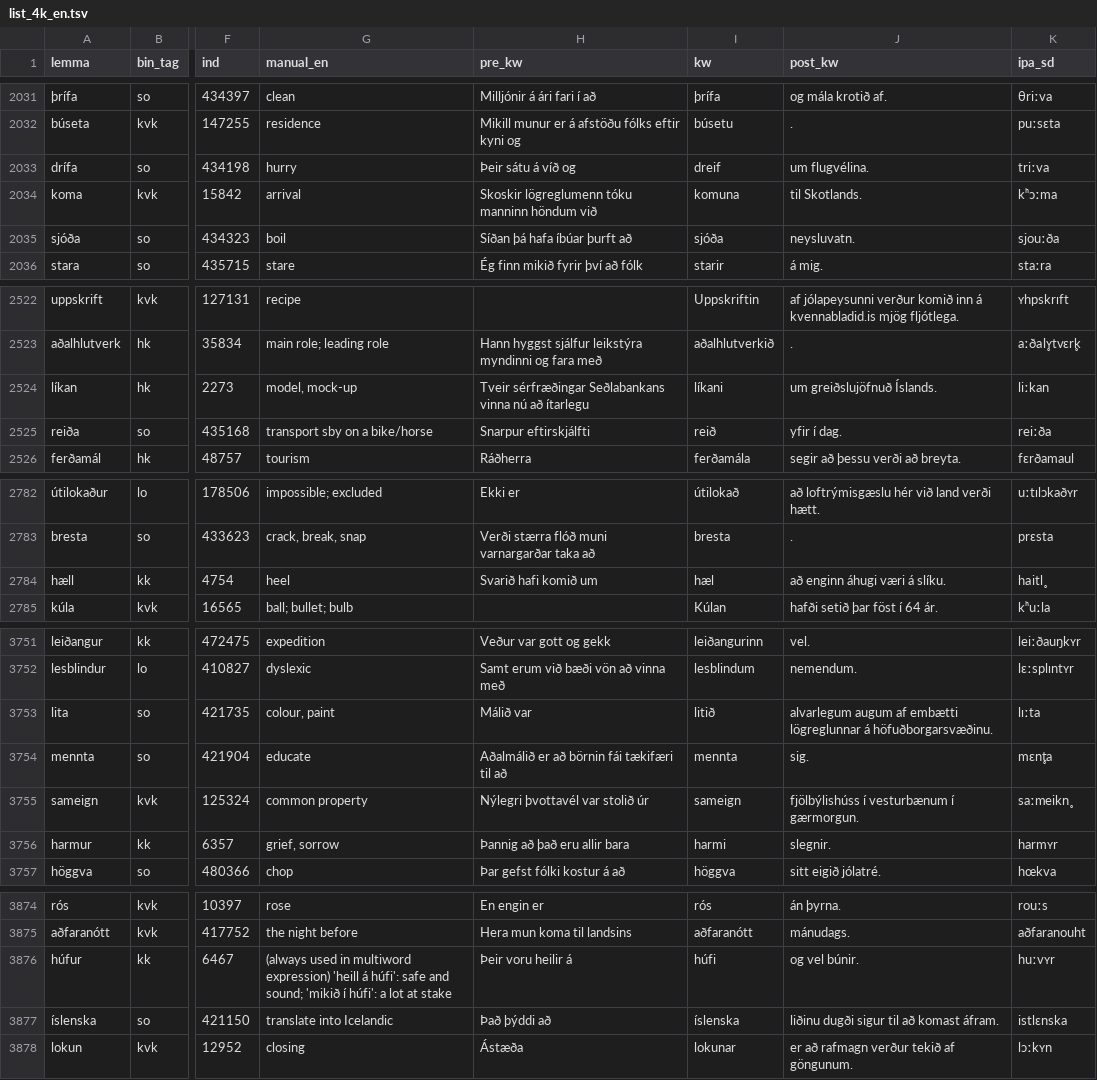
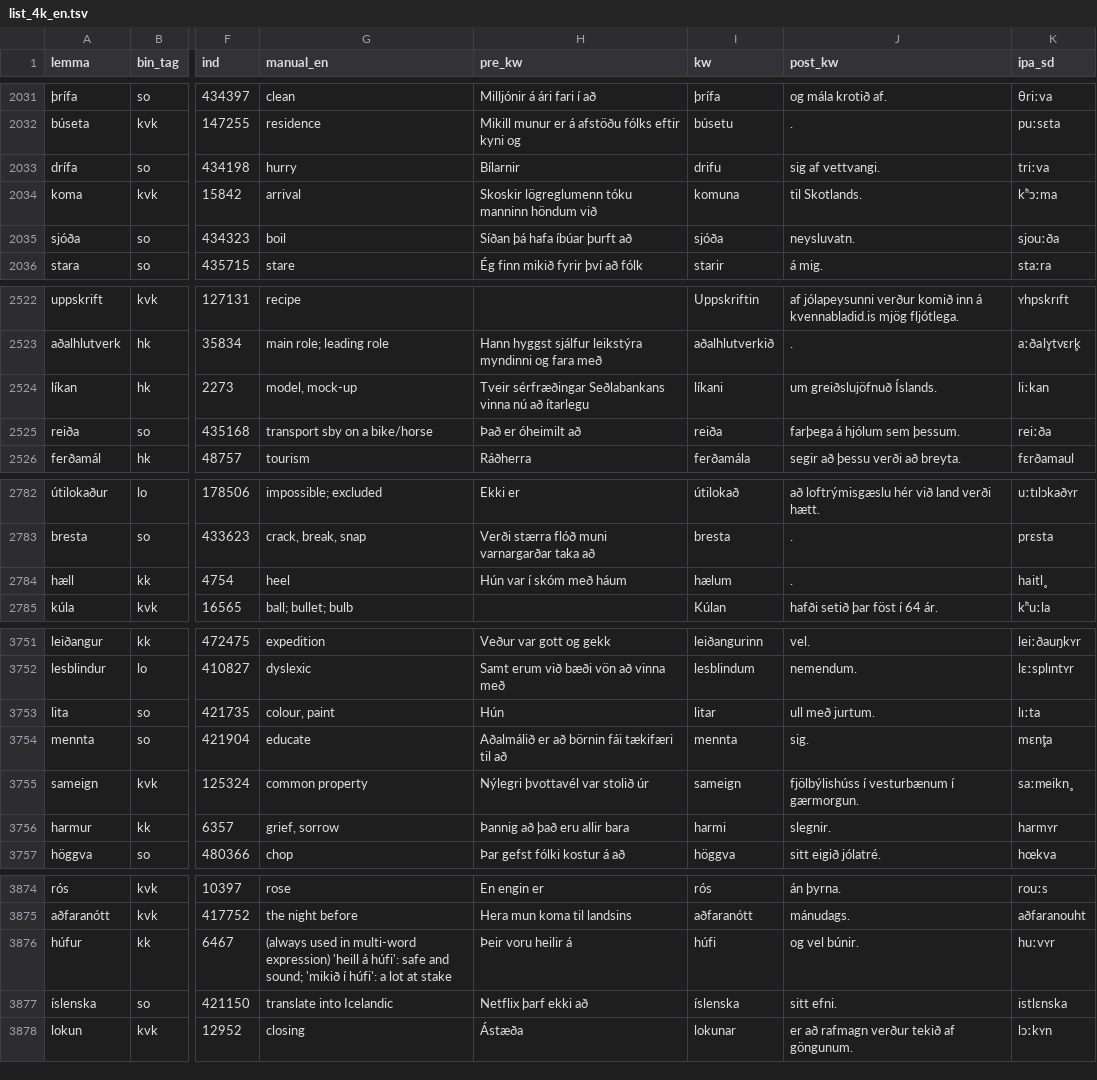
Before and after one commit to antonkarl/iceFlash4K, a TSV file: data/list_4k_en.tsv, drawn as a sheet; only a part is shown, gaps mark what is left out; the diff covers the shown part only; the diff names each change by its address in the sheet, - before the commit and + after, or states it on an @@ line.

```diff
--- a/data/list_4k_en.tsv
+++ b/data/list_4k_en.tsv
-H2033 (pre_kw): Þeir sátu á víð og
+H2033 (pre_kw): Bílarnir
-I2033 (kw): dreif
+I2033 (kw): drifu
-J2033 (post_kw): um flugvélina.
+J2033 (post_kw): sig af vettvangi.
-H2525 (pre_kw): Snarpur eftirskjálfti
+H2525 (pre_kw): Það er óheimilt að
-I2525 (kw): reið
+I2525 (kw): reiða
-J2525 (post_kw): yfir í dag.
+J2525 (post_kw): farþega á hjólum sem þessum.
-H2784 (pre_kw): Svarið hafi komið um
+H2784 (pre_kw): Hún var í skóm með háum
-I2784 (kw): hæl
+I2784 (kw): hælum
-J2784 (post_kw): að enginn áhugi væri á slíku.
+J2784 (post_kw): .
-H3753 (pre_kw): Málið var
+H3753 (pre_kw): Hún
-I3753 (kw): litið
+I3753 (kw): litar
-J3753 (post_kw): alvarlegum augum af embætti lögreglunnar á höfuðborgarsvæðinu.
+J3753 (post_kw): ull með jurtum.
-G3876 (manual_en): …used in multiword expression) 'heill…
+G3876 (manual_en): …used in multi-word expression) 'heill…
-H3877 (pre_kw): Það þýddi að
+H3877 (pre_kw): Netflix þarf ekki að
-J3877 (post_kw): liðinu dugði sigur til að komast áfram.
+J3877 (post_kw): sitt efni.
```
Also changed, not shown: 84 edited cells elsewhere in this file, data/list_4k_pl.tsv, data/list_4k_zh.tsv.
